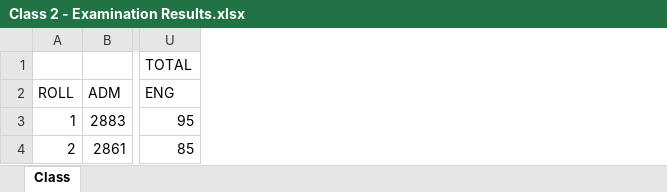
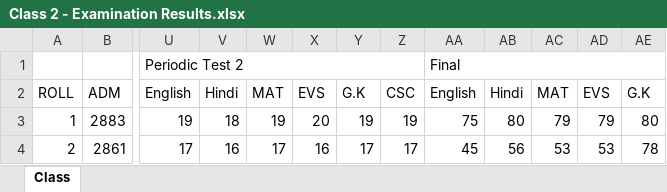
Before and after one commit to jeetrex/Report-Card, an Excel workbook: data/Class 2 - Examination Results.xlsx, sheet Class, drawn as a sheet; only a part is shown, gaps mark what is left out; values as stored, in another font and other column widths than the file's, no cell formats; charts and pictures not drawn; removed rows and columns are numbered as before the commit, all else as after; the diff covers the shown part only; the diff names each change by its address in the sheet, - before the commit and + after, or states it on an @@ line.

```diff
--- a/data/Class 2 - Examination Results.xlsx (sheet Class)
+++ b/data/Class 2 - Examination Results.xlsx (sheet Class)
-column U, rows 1-4: TOTAL | ENG | 95 | 85
+column U, rows 1-4: Periodic Test 2 | English | 19 | 17
+column V, rows 2-4: Hindi | 18 | 16
+column W, rows 2-4: MAT | 19 | 17
+column X, rows 2-4: EVS | 20 | 16
+column Y, rows 2-4: G.K | 19 | 17
+column Z, rows 2-4: CSC | 19 | 17
+column AA, rows 1-4: Final | English | 75 | 45
+column AB, rows 2-4: Hindi | 80 | 56
+column AC, rows 2-4: MAT | 79 | 53
+column AD, rows 2-4: EVS | 79 | 53
+column AE, rows 2-4: G.K | 80 | 78
```
Also changed, not shown: 5 added rows, 4 removed rows, 11 added columns, 8 removed columns, 311 edited cells and row numbers in column A elsewhere in this sheet, cell formats, formulas that keep their value, charts or pictures, data/Class 1 - Examination Results.xlsx, data/Class 3 - Examination Results.xlsx, 23 other files.
